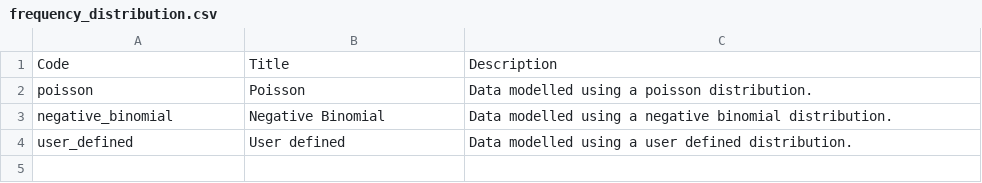
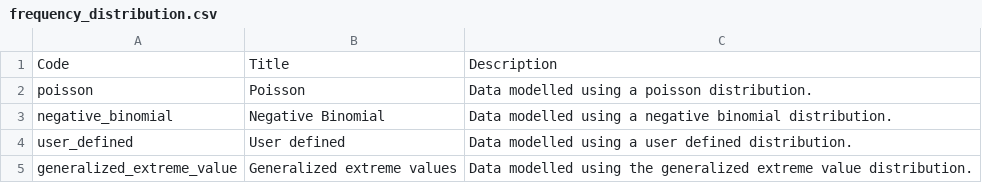
Before and after one commit to GFDRR/rdl-standard, a CSV file: codelists/closed/frequency_distribution.csv, drawn as a sheet; the diff names each change by its address in the sheet, - before the commit and + after, or states it on an @@ line.

Commit message:
add code to frequency_distribution and location_gazetteers

```diff
--- a/codelists/closed/frequency_distribution.csv
+++ b/codelists/closed/frequency_distribution.csv
+row 5: generalized_extreme_value | Generalized extreme values | Data modelled using the generalized extreme value distribution.
```
Also changed, not shown: codelists/open/location_gazetteers.csv, 1 other file.
